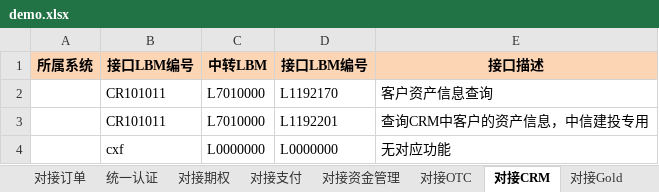
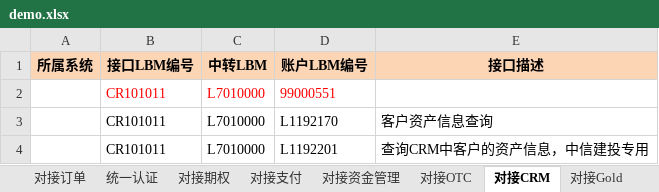
Before and after one commit to ztenv/python, an Excel workbook: openpyxl/demo.xlsx, sheet 对接CRM, drawn as a sheet; values as stored, in another font and other column widths than the file's, no borders; removed rows and columns are numbered as before the commit, all else as after; the diff names each change by its address in the sheet, - before the commit and + after, or states it on an @@ line.

```diff
--- a/openpyxl/demo.xlsx (sheet 对接CRM)
+++ b/openpyxl/demo.xlsx (sheet 对接CRM)
-D1: 接口LBM编号
+D1: 账户LBM编号
+row 2:  | CR101011 | L7010000 | 99000551
-row 4:  | cxf | L0000000 | L0000000 | 无对应功能
```
Also changed, not shown: sheet WIN版交易柜台, sheet 对接OTC, sheet U版标准柜台, sheet 对接期权, sheet WIN版两融柜台, sheet U版两融柜台, 8 more sheets, 2 other files.
